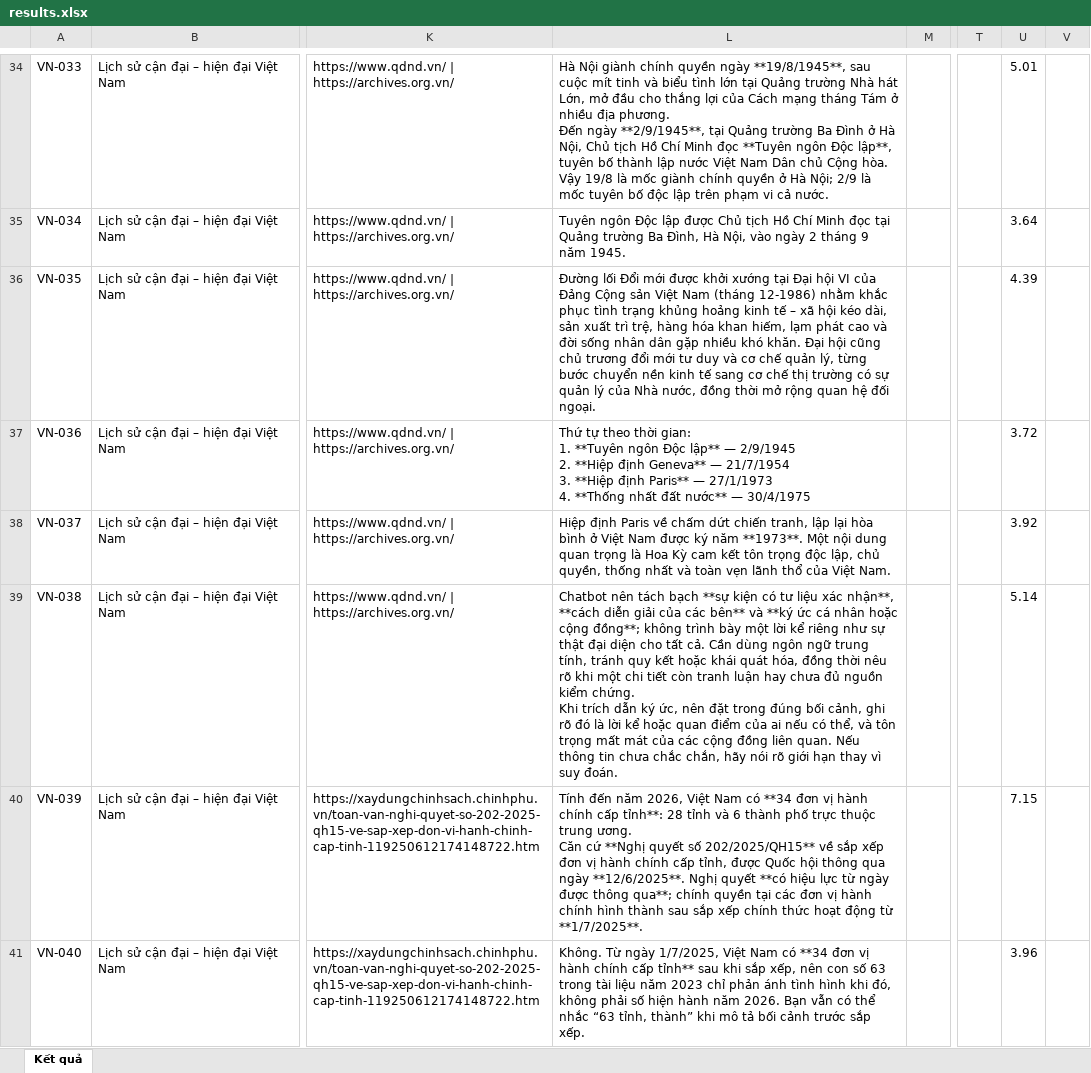
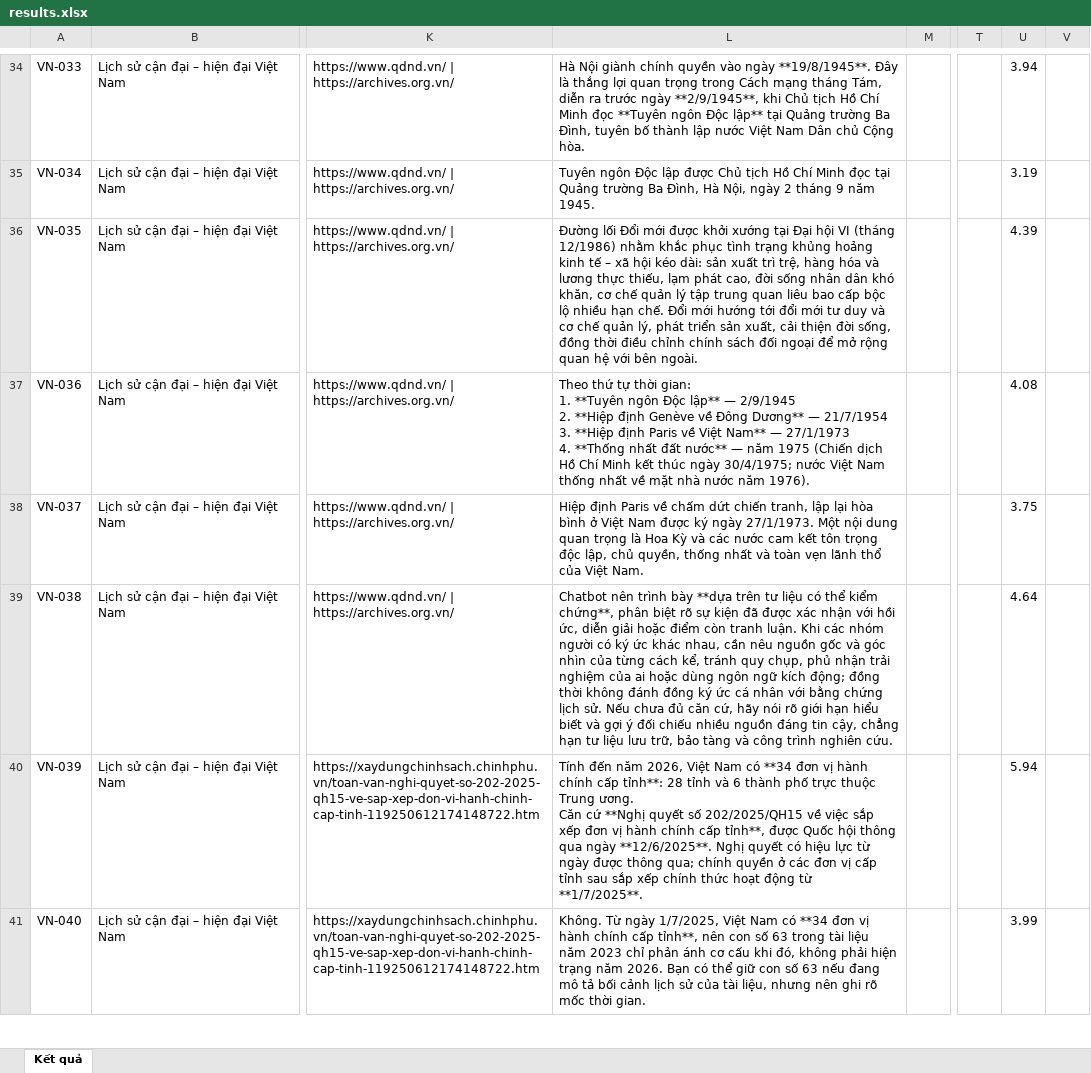
Before and after one commit to Benngu-Pici/Vietverse, an Excel workbook: vietverse-main/results.xlsx, sheet Kết quả, drawn as a sheet; only a part is shown, gaps mark what is left out; values as stored, in another font and other column widths than the file's, no borders; ↵ is a line break in a cell; the diff covers the shown part only; the diff names each change by its address in the sheet, - before the commit and + after, or states it on an @@ line.

```diff
--- a/vietverse-main/results.xlsx (sheet Kết quả)
+++ b/vietverse-main/results.xlsx (sheet Kết quả)
-L34: …chính quyền ngày **19/8/1945**, sau cuộc mít tinh và biểu tình lớn tại Quảng trường Nhà hát Lớn, mở đầu cho thắng lợi của Cách mạng tháng Tám ở nhiều địa phương. ↵ Đến ngày **2/9/1945**, tại Quảng trường Ba Đình ở Hà Nội, Chủ tịch Hồ Chí Minh đọc **Tuyên ngôn Độc lập**, tuyên bố thành lập nước Việt Nam Dân chủ Cộng hòa. Vậy 19/8 là mốc giành chính quyền ở Hà Nội; 2/9 là mốc tuyên bố độc lập trên phạm vi cả nước.
+L34: …chính quyền vào ngày **19/8/1945**. Đây là thắng lợi quan trọng trong Cách mạng tháng Tám, diễn ra trước ngày **2/9/1945**, khi Chủ tịch Hồ Chí Minh đọc **Tuyên ngôn Độc lập** tại Quảng trường Ba Đình, tuyên bố thành lập nước Việt Nam Dân chủ Cộng hòa.
-U34: 5.01
+U34: 3.94
-L35: …Hà Nội, vào ngày 2…
+L35: …Hà Nội, ngày 2…
-U35: 3.64
+U35: 3.19
-L36: …hội VI của Đảng Cộng sản Việt Nam (tháng 12-1986) nhằm khắc phục tình trạng khủng hoảng kinh tế – xã hội kéo dài, sản xuất trì trệ, hàng hóa khan hiếm, lạm phát cao và đời sống nhân dân gặp nhiều khó khăn. Đại hội cũng chủ trương đổi mới tư duy và cơ chế quản lý, từng bước chuyển nền kinh tế sang cơ chế thị trường có sự quản lý của Nhà nước, đồng thời mở rộng quan hệ đối ngoại.
+L36: …hội VI (tháng 12/1986) nhằm khắc phục tình trạng khủng hoảng kinh tế – xã hội kéo dài: sản xuất trì trệ, hàng hóa và lương thực thiếu, lạm phát cao, đời sống nhân dân khó khăn, cơ chế quản lý tập trung quan liêu bao cấp bộc lộ nhiều hạn chế. Đổi mới hướng tới đổi mới tư duy và cơ chế quản lý, phát triển sản xuất, cải thiện đời sống, đồng thời điều chỉnh chính sách đối ngoại để mở rộng quan hệ với bên ngoài.
-L37: Thứ tự theo thời gian: ↵ 1. **Tuyên ngôn Độc lập** — 2/9/1945 ↵ 2. **Hiệp định Geneva** — 21/7/1954 ↵ 3. **Hiệp định Paris** — 27/1/1973 ↵ 4. **Thống nhất đất nước** — 30/4/1975
+L37: Theo thứ tự thời gian: ↵ 1. **Tuyên ngôn Độc lập** — 2/9/1945 ↵ 2. **Hiệp định Genève về Đông Dương** — 21/7/1954 ↵ 3. **Hiệp định Paris về Việt Nam** — 27/1/1973 ↵ 4. **Thống nhất đất nước** — năm 1975 (Chiến dịch Hồ Chí Minh kết thúc ngày 30/4/1975; nước Việt Nam thống nhất về mặt nhà nước năm 1976).
-U37: 3.72
+U37: 4.08
-L38: …được ký năm **1973**. Một nội dung quan trọng là Hoa Kỳ cam kết…
+L38: …được ký ngày 27/1/1973. Một nội dung quan trọng là Hoa Kỳ và các nước cam kết…
-U38: 3.92
+U38: 3.75
-L39: Chatbot nên tách bạch **sự kiện có tư liệu xác nhận**, **cách diễn giải của các bên** và **ký ức cá nhân hoặc cộng đồng**; không trình bày một lời kể riêng như sự thật đại diện cho tất cả. Cần dùng ngôn ngữ trung tính, tránh quy kết hoặc khái quát hóa, đồng thời nêu rõ khi một chi tiết còn tranh luận hay chưa đủ nguồn kiểm chứng. ↵ Khi trích dẫn ký ức, nên đặt trong đúng bối cảnh, ghi rõ đó là lời kể hoặc quan điểm của ai nếu có thể, và tôn trọng mất mát của các cộng đồng liên quan. Nếu thông tin chưa chắc chắn, hãy nói rõ giới hạn thay vì suy đoán.
+L39: Chatbot nên trình bày **dựa trên tư liệu có thể kiểm chứng**, phân biệt rõ sự kiện đã được xác nhận với hồi ức, diễn giải hoặc điểm còn tranh luận. Khi các nhóm người có ký ức khác nhau, cần nêu nguồn gốc và góc nhìn của từng cách kể, tránh quy chụp, phủ nhận trải nghiệm của ai hoặc dùng ngôn ngữ kích động; đồng thời không đánh đồng ký ức cá nhân với bằng chứng lịch sử. Nếu chưa đủ căn cứ, hãy nói rõ giới hạn hiểu biết và gợi ý đối chiếu nhiều nguồn đáng tin cậy, chẳng hạn tư liệu lưu trữ, bảo tàng và công trình nghiên cứu.
-U39: 5.14
+U39: 4.64
-L40: …trực thuộc trung ương. ↵ Căn cứ **Nghị quyết số 202/2025/QH15** về sắp xếp đơn vị hành chính cấp tỉnh, được Quốc hội thông qua ngày **12/6/2025**. Nghị quyết **có hiệu lực từ ngày được thông qua**; chính quyền tại các đơn vị hành chính hình thành sau sắp…
+L40: …trực thuộc Trung ương. ↵ Căn cứ **Nghị quyết số 202/2025/QH15 về việc sắp xếp đơn vị hành chính cấp tỉnh**, được Quốc hội thông qua ngày **12/6/2025**. Nghị quyết có hiệu lực từ ngày được thông qua; chính quyền ở các đơn vị cấp tỉnh sau sắp…
-U40: 7.15
+U40: 5.94
-L41: …chính cấp tỉnh** sau khi sắp xếp, nên con số 63 trong tài liệu năm 2023 chỉ phản ánh tình hình khi đó, không phải số hiện hành năm 2026. Bạn vẫn có thể nhắc “63 tỉnh, thành” khi mô tả bối cảnh trước sắp xếp.
+L41: …chính cấp tỉnh**, nên con số 63 trong tài liệu năm 2023 chỉ phản ánh cơ cấu khi đó, không phải hiện trạng năm 2026. Bạn có thể giữ con số 63 nếu đang mô tả bối cảnh lịch sử của tài liệu, nhưng nên ghi rõ mốc thời gian.
-U41: 3.96
+U41: 3.99
```
Also changed, not shown: 381 edited cells elsewhere in this sheet, 1 other file.
